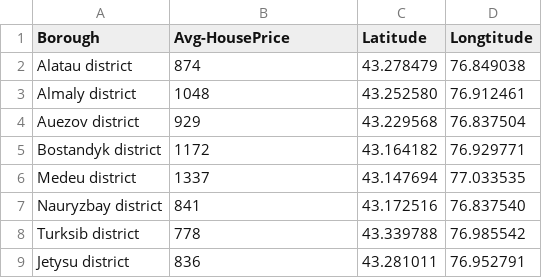
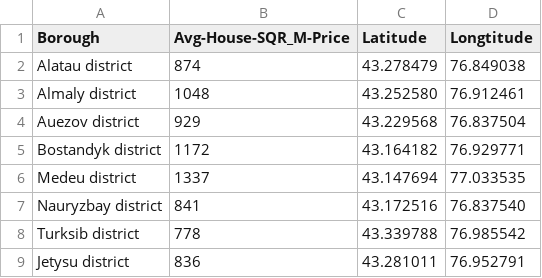
Before and after one commit to alexstar-kz/Coursera_Capstone-IBM-Data-Science-, a CSV file: Price.csv, drawn as a sheet.

Commit message:
Update Price.csv

```diff
--- a/Price.csv
+++ b/Price.csv
@@ -1,2 +1,2 @@
-Borough,Avg-HousePrice,Latitude,Longtitude
+Borough,Avg-House-SQR_M-Price,Latitude,Longtitude
 Alatau district,874,43.278479,76.849038
```
